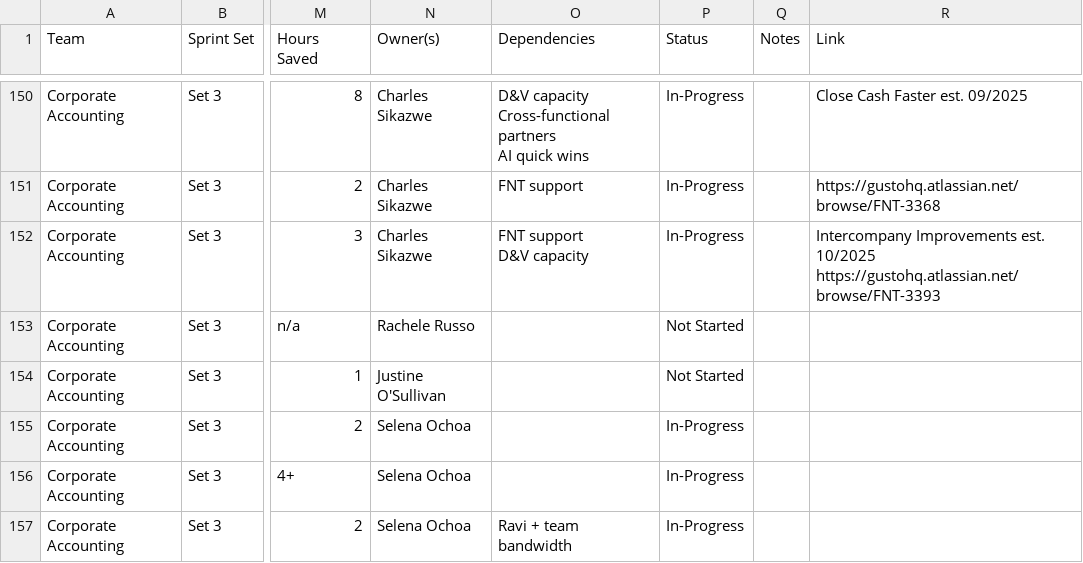
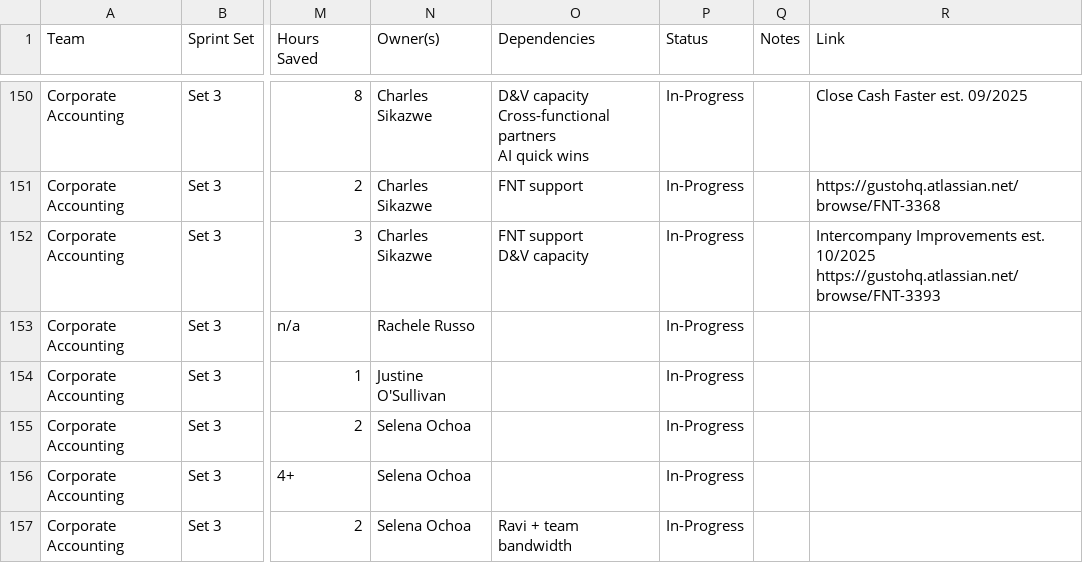
Before and after one commit to rrusso33/Day-1-Close-Roadmap-, a CSV file: roadmap_data.csv, drawn as a sheet; only a part is shown, gaps mark what is left out; the diff covers the shown part only; the diff names each change by its address in the sheet, - before the commit and + after, or states it on an @@ line.

```diff
--- a/roadmap_data.csv
+++ b/roadmap_data.csv
-P153:P154 (Status): Not Started
+P153:P154 (Status): In-Progress
```
Also changed, not shown: 17 edited cells elsewhere in this file, 1 other file.
